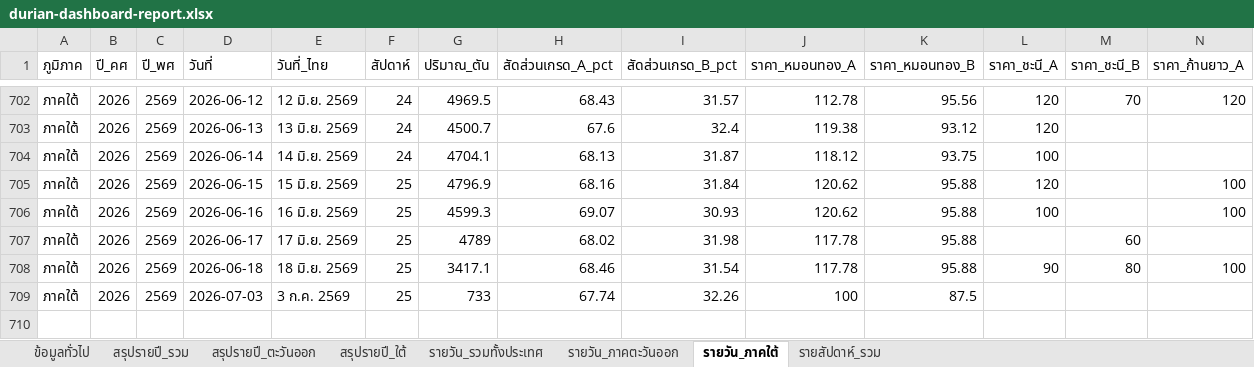
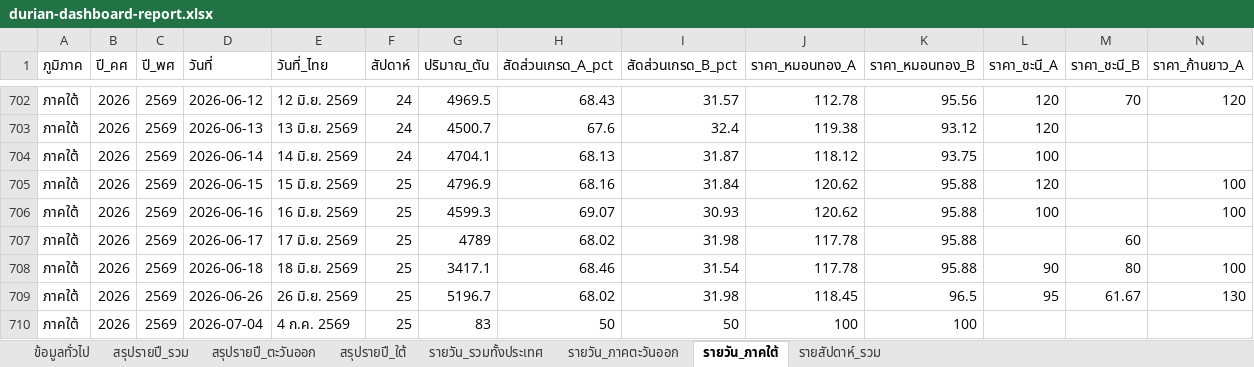
Before and after one commit to yohaken/cursor-agent, an Excel workbook: data/durian-dashboard-report.xlsx, sheet รายวัน_ภาคใต้, drawn as a sheet; only a part is shown, gaps mark what is left out; values as stored, in another font and other column widths than the file's, no borders; addresses are those after the commit; rows hold the shown columns only; the diff names each change by its address in the sheet, - before the commit and + after, or states it on an @@ line.

```diff
--- a/data/durian-dashboard-report.xlsx (sheet รายวัน_ภาคใต้)
+++ b/data/durian-dashboard-report.xlsx (sheet รายวัน_ภาคใต้)
+row 709: ภาคใต้ | 2026 | 2569 | 2026-06-26 | 26 มิ.ย. 2569 | 25 | 5196.7 | 68.02 | 31.98 | 118.45 | 96.5 | 95 | 61.67 | 130
-D710 (วันที่): 2026-07-03
+D710 (วันที่): 2026-07-04
-E710 (วันที่_ไทย): 3 ก.ค. 2569
+E710 (วันที่_ไทย): 4 ก.ค. 2569
-G710 (ปริมาณ_ตัน): 733
+G710 (ปริมาณ_ตัน): 83
-H710 (สัดส่วนเกรด_A_pct): 67.74
+H710 (สัดส่วนเกรด_A_pct): 50
-I710 (สัดส่วนเกรด_B_pct): 32.26
+I710 (สัดส่วนเกรด_B_pct): 50
-K710 (ราคา_หมอนทอง_B): 87.5
+K710 (ราคา_หมอนทอง_B): 100
```
Also changed, not shown: sheet รายวัน_รวมทั้งประเทศ, sheet รายสัปดาห์_รวม, sheet รายวัน_ภาคตะวันออก, sheet สรุปรายปี_รวม, sheet สรุปรายปี_ใต้, sheet สรุปรายปี_ตะวันออก, 1 more sheet, 2 other files.
